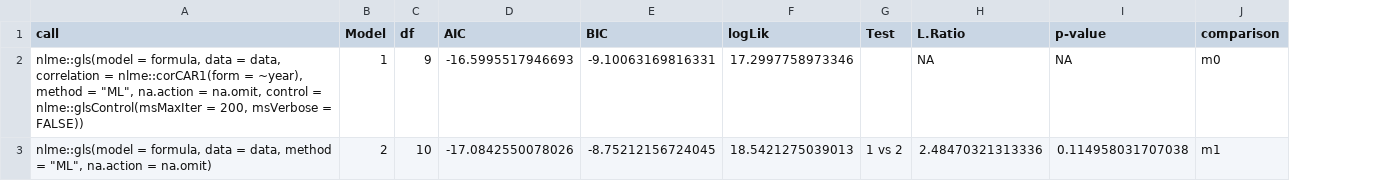
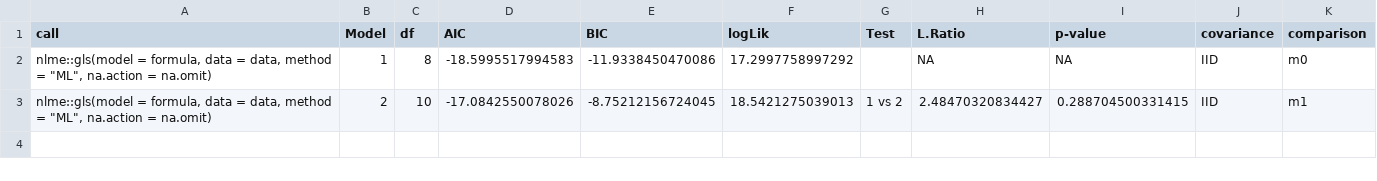
Before and after one commit to chaski-polar/data-treatment, a CSV file: analysis_r/data/processed/model_block_lrt.csv, drawn as a sheet; the diff names each change by its address in the sheet, - before the commit and + after, or states it on an @@ line.

Commit message:
fix(analysis): usar la misma covarianza en M0 y M1 para el LRT
fit_gls decidia CAR(1) o IID por separado en cada modelo; M0 quedaba con
CAR(1) y M1 sin correlacion, por lo que el LRT comparaba estructuras
distintas (p = 0.115). Ahora, si CAR(1) falla en cualquiera de los dos,
ambos se ajustan sin correlacion y la estructura usada se registra en
model_block_lrt.csv e hypothesis_test.csv. Resultados regenerados:
p = 0.289 (IID), consistente con 04_exploratory_models.R.

```diff
--- a/analysis_r/data/processed/model_block_lrt.csv
+++ b/analysis_r/data/processed/model_block_lrt.csv
+column J (covariance), rows 2-3: IID | IID
-A2 (call): …= data, correlation = nlme::corCAR1(form = ~year), method = "ML", na.action = na.omit, control = nlme::glsControl(msMaxIter = 200, msVerbose = FALSE))
+A2 (call): …= data, method = "ML", na.action = na.omit)
-C2 (df): 9
+C2 (df): 8
-D2 (AIC): -16.5995517946693
+D2 (AIC): -18.5995517994583
-E2 (BIC): -9.10063169816331
+E2 (BIC): -11.9338450470086
-F2 (logLik): 17.2997758973346
+F2 (logLik): 17.2997758997292
-H3 (L.Ratio): 2.48470321313336
+H3 (L.Ratio): 2.48470320834427
-I3 (p-value): 0.114958031707038
+I3 (p-value): 0.288704500331415
```
Also changed, not shown: analysis_r/data/processed/hypothesis_test.csv, 3 other files.
